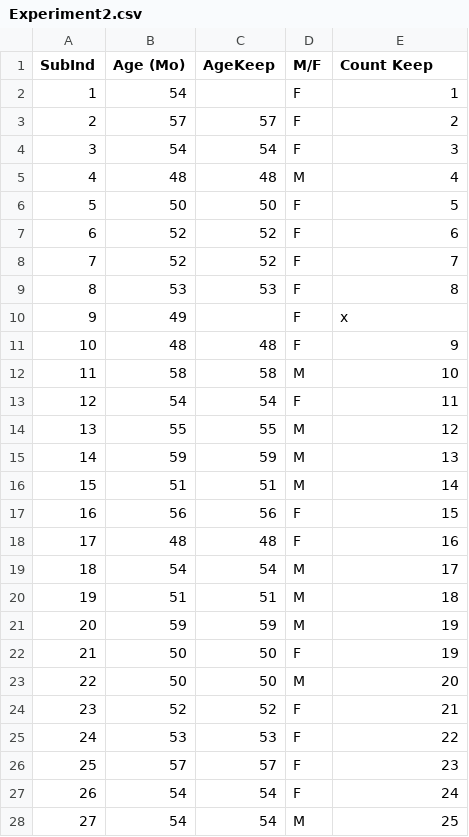
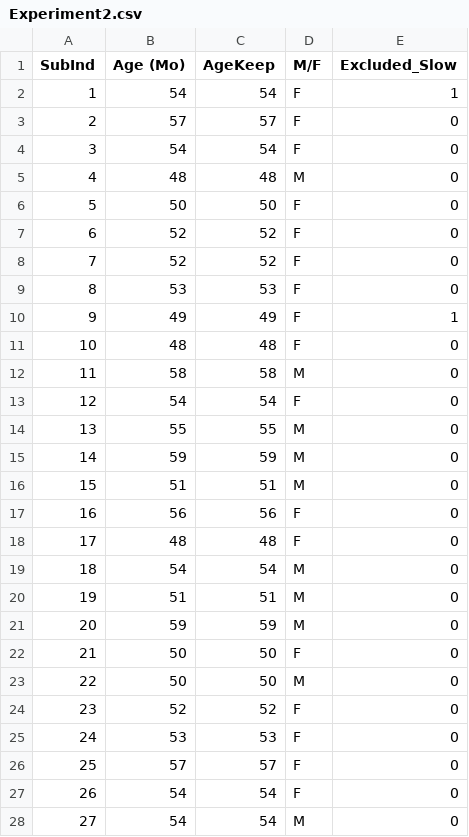
Before and after one commit to brialorelle/kidstroop, a CSV file: demographics/Experiment2.csv, drawn as a sheet; only a part is shown; the diff covers the shown part only.

Commit message:
clarify demographics file

```diff
--- a/demographics/Experiment2.csv
+++ b/demographics/Experiment2.csv
@@ -1,28 +1,28 @@
-SubInd,Age (Mo),AgeKeep,M/F,Count Keep
-1,54,,F,1
-2,57,57,F,2
-3,54,54,F,3
-4,48,48,M,4
-5,50,50,F,5
-6,52,52,F,6
-7,52,52,F,7
-8,53,53,F,8
-9,49,,F,x
-10,48,48,F,9
-11,58,58,M,10
-12,54,54,F,11
-13,55,55,M,12
-14,59,59,M,13
-15,51,51,M,14
-16,56,56,F,15
-17,48,48,F,16
-18,54,54,M,17
-19,51,51,M,18
-20,59,59,M,19
-21,50,50,F,19
-22,50,50,M,20
-23,52,52,F,21
-24,53,53,F,22
-25,57,57,F,23
-26,54,54,F,24
-27,54,54,M,25
+SubInd,Age (Mo),AgeKeep,M/F,Excluded_Slow
+1,54,54,F,1
+2,57,57,F,0
+3,54,54,F,0
+4,48,48,M,0
+5,50,50,F,0
+6,52,52,F,0
+7,52,52,F,0
+8,53,53,F,0
+9,49,49,F,1
+10,48,48,F,0
+11,58,58,M,0
+12,54,54,F,0
+13,55,55,M,0
+14,59,59,M,0
+15,51,51,M,0
+16,56,56,F,0
+17,48,48,F,0
+18,54,54,M,0
+19,51,51,M,0
+20,59,59,M,0
+21,50,50,F,0
+22,50,50,M,0
+23,52,52,F,0
+24,53,53,F,0
+25,57,57,F,0
+26,54,54,F,0
+27,54,54,M,0
```
Also changed, not shown: 6 edited cells elsewhere in this file.
